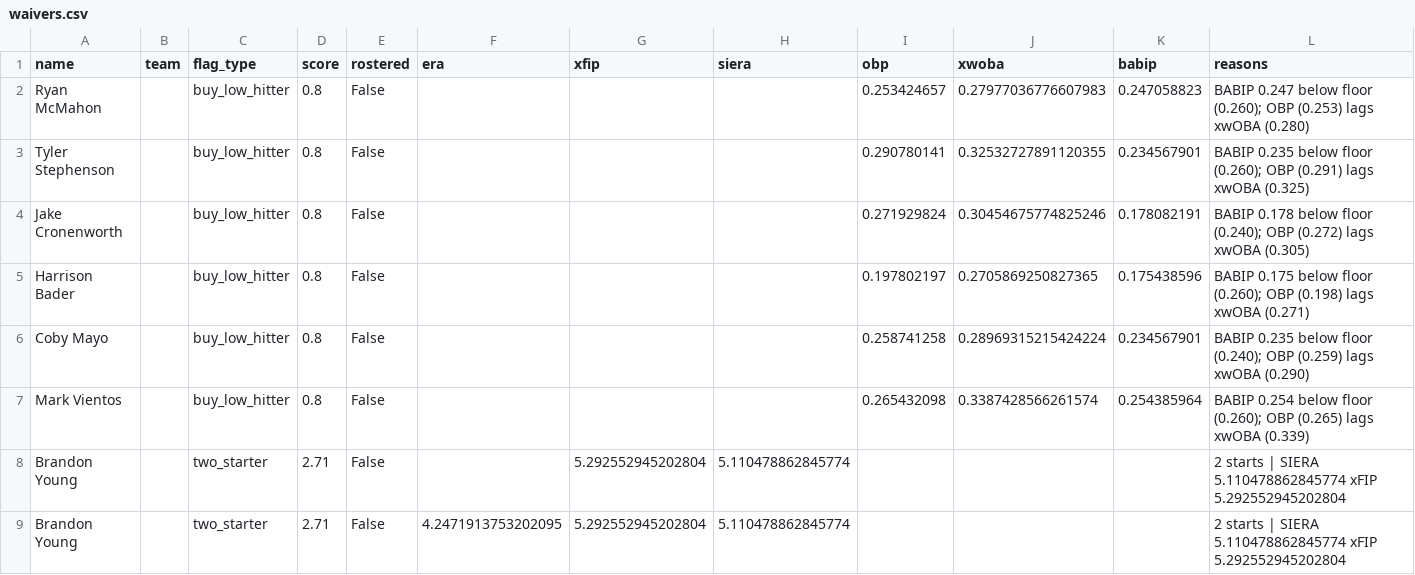
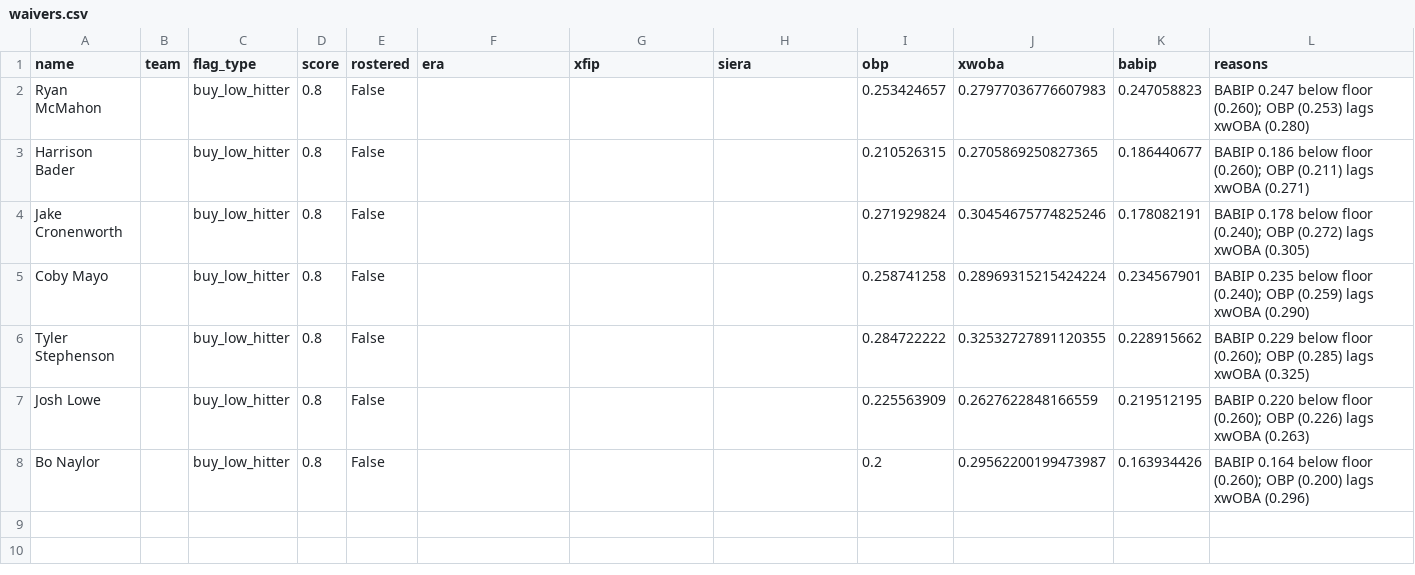
Before and after one commit to nickguarriello/pitch-slap, a CSV file: docs/data/waivers.csv, drawn as a sheet.

```diff
--- a/docs/data/waivers.csv
+++ b/docs/data/waivers.csv
@@ -2,8 +2,7 @@ name,team,flag_type,score,rostered,era,xfip,siera,obp,xwoba,babip,reasons
 Ryan McMahon,,buy_low_hitter,0.8,False,,,,0.253424657,0.27977036776607983,0.247058823,BABIP 0.247 below floor (0.260); OBP (0.253) lags xwOBA (0.280)
-Tyler Stephenson,,buy_low_hitter,0.8,False,,,,0.290780141,0.32532727891120355,0.234567901,BABIP 0.235 below floor (0.260); OBP (0.291) lags xwOBA (0.325)
+Harrison Bader,,buy_low_hitter,0.8,False,,,,0.210526315,0.2705869250827365,0.186440677,BABIP 0.186 below floor (0.260); OBP (0.211) lags xwOBA (0.271)
 Jake Cronenworth,,buy_low_hitter,0.8,False,,,,0.271929824,0.30454675774825246,0.178082191,BABIP 0.178 below floor (0.240); OBP (0.272) lags xwOBA (0.305)
-Harrison Bader,,buy_low_hitter,0.8,False,,,,0.197802197,0.2705869250827365,0.175438596,BABIP 0.175 below floor (0.260); OBP (0.198) lags xwOBA (0.271)
 Coby Mayo,,buy_low_hitter,0.8,False,,,,0.258741258,0.28969315215424224,0.234567901,BABIP 0.235 below floor (0.240); OBP (0.259) lags xwOBA (0.290)
-Mark Vientos,,buy_low_hitter,0.8,False,,,,0.265432098,0.3387428566261574,0.254385964,BABIP 0.254 below floor (0.260); OBP (0.265) lags xwOBA (0.339)
-Brandon Young,,two_starter,2.71,False,,5.292552945202804,5.110478862845774,,,,2 starts | SIERA 5.110478862845774 xFIP 5.292552945202804
-Brandon Young,,two_starter,2.71,False,4.2471913753202095,5.292552945202804,5.110478862845774,,,,2 starts | SIERA 5.110478862845774 xFIP 5.292552945202804
+Tyler Stephenson,,buy_low_hitter,0.8,False,,,,0.284722222,0.32532727891120355,0.228915662,BABIP 0.229 below floor (0.260); OBP (0.285) lags xwOBA (0.325)
+Josh Lowe,,buy_low_hitter,0.8,False,,,,0.225563909,0.2627622848166559,0.219512195,BABIP 0.220 below floor (0.260); OBP (0.226) lags xwOBA (0.263)
+Bo Naylor,,buy_low_hitter,0.8,False,,,,0.2,0.29562200199473987,0.163934426,BABIP 0.164 below floor (0.260); OBP (0.200) lags xwOBA (0.296)
```
Also changed, not shown: docs/data/matchup.csv, docs/data/roster.csv, 5 other files.
